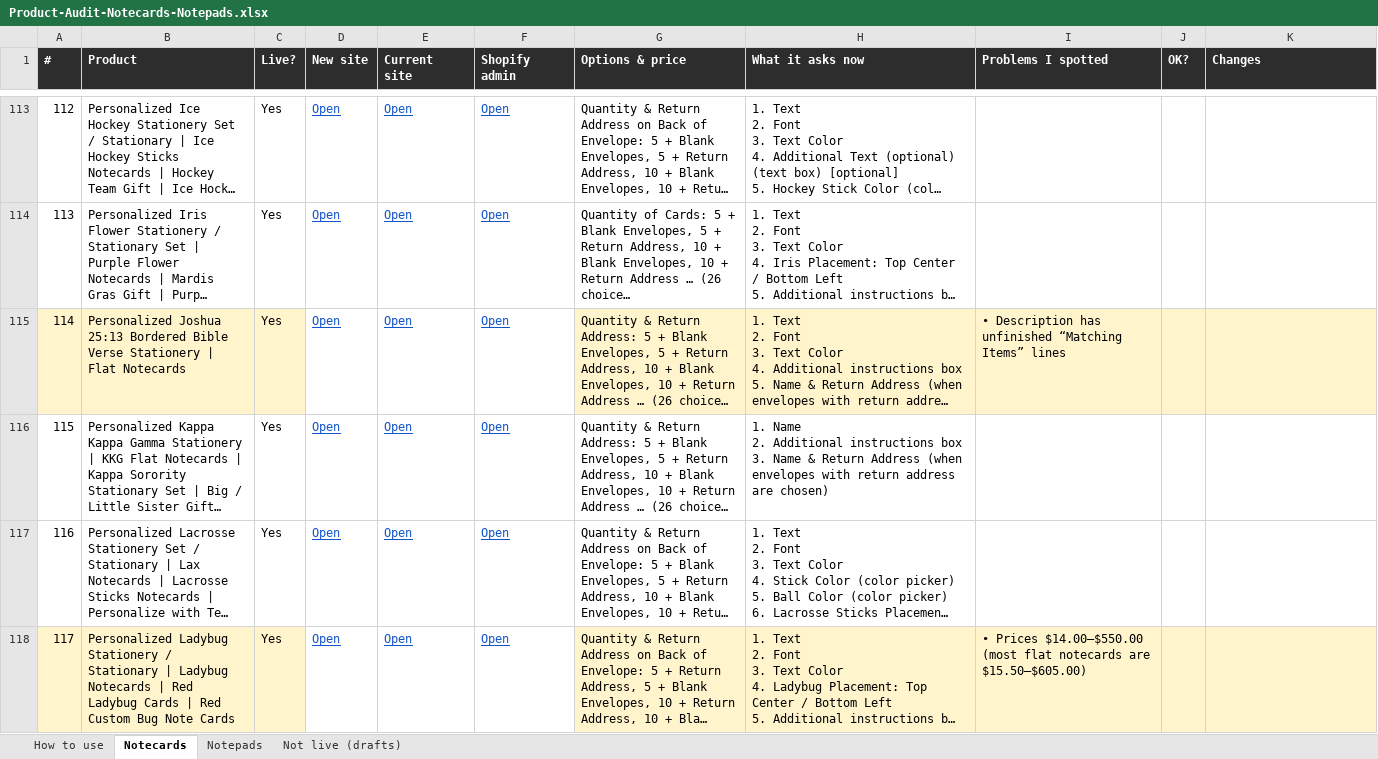
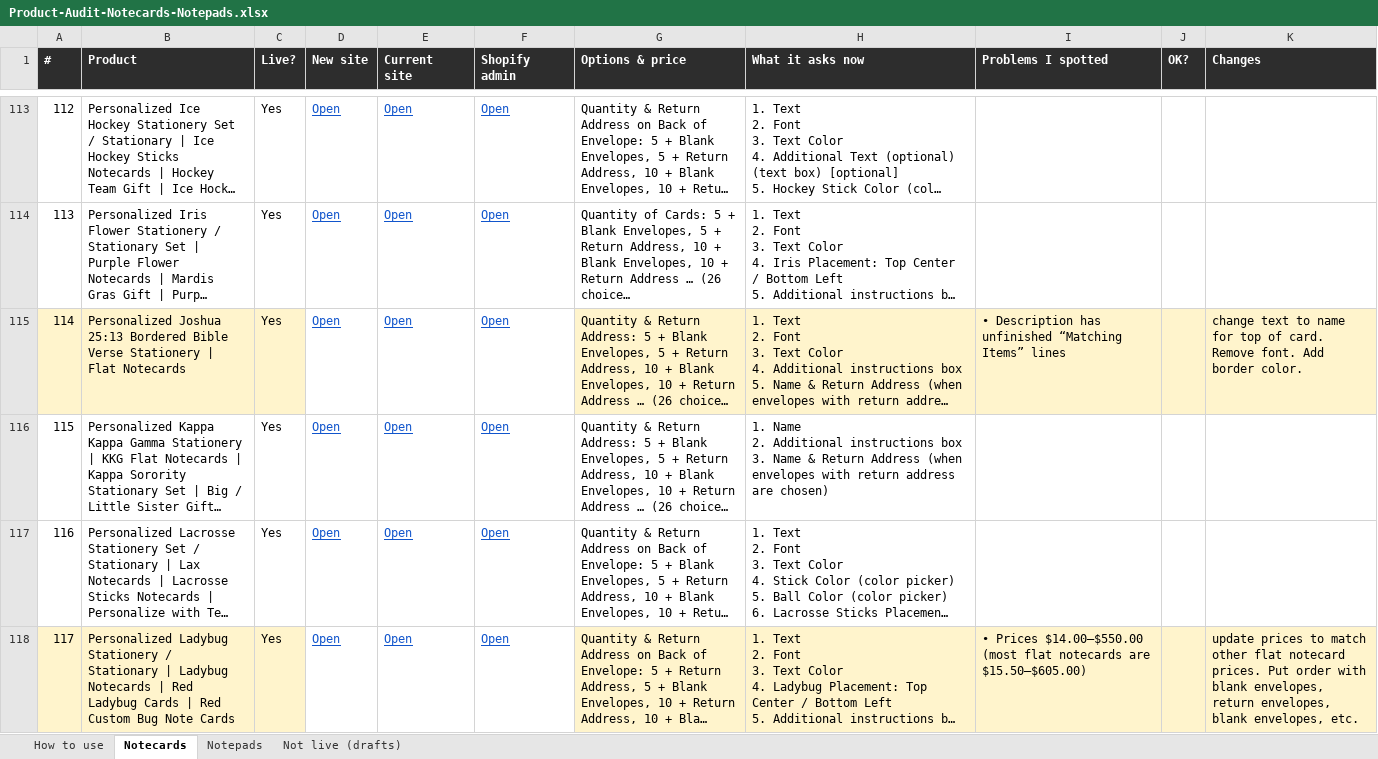
Before and after one commit to DCMaker56/winsome-life-hydrogen, an Excel workbook: docs/Product-Audit-Notecards-Notepads.xlsx, sheet Notecards, drawn as a sheet; only a part is shown, gaps mark what is left out; long unchanged cells end in …; values as stored, in another font and other column widths than the file's, no borders; the diff covers the shown part only; the diff names each change by its address in the sheet, - before the commit and + after, or states it on an @@ line.

```diff
--- a/docs/Product-Audit-Notecards-Notepads.xlsx (sheet Notecards)
+++ b/docs/Product-Audit-Notecards-Notepads.xlsx (sheet Notecards)
-K115 (Changes): (empty)
+K115 (Changes): change text to name for top of card. Remove font. Add border color.
-K118 (Changes): (empty)
+K118 (Changes): update prices to match other flat notecard prices. Put order with blank envelopes, return envelopes, blank envelopes, etc.
```
Also changed, not shown: 15 edited cells elsewhere in this sheet.
